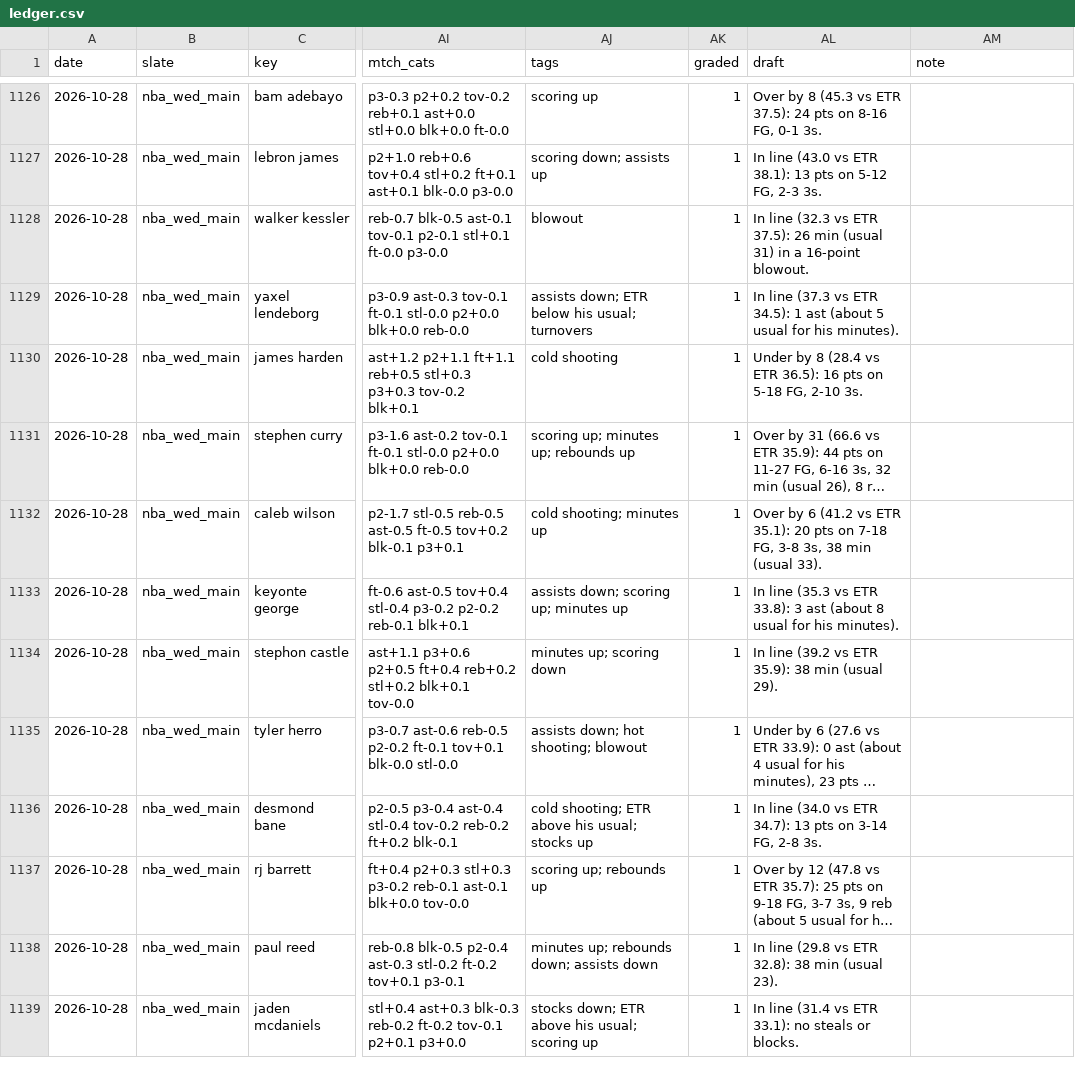
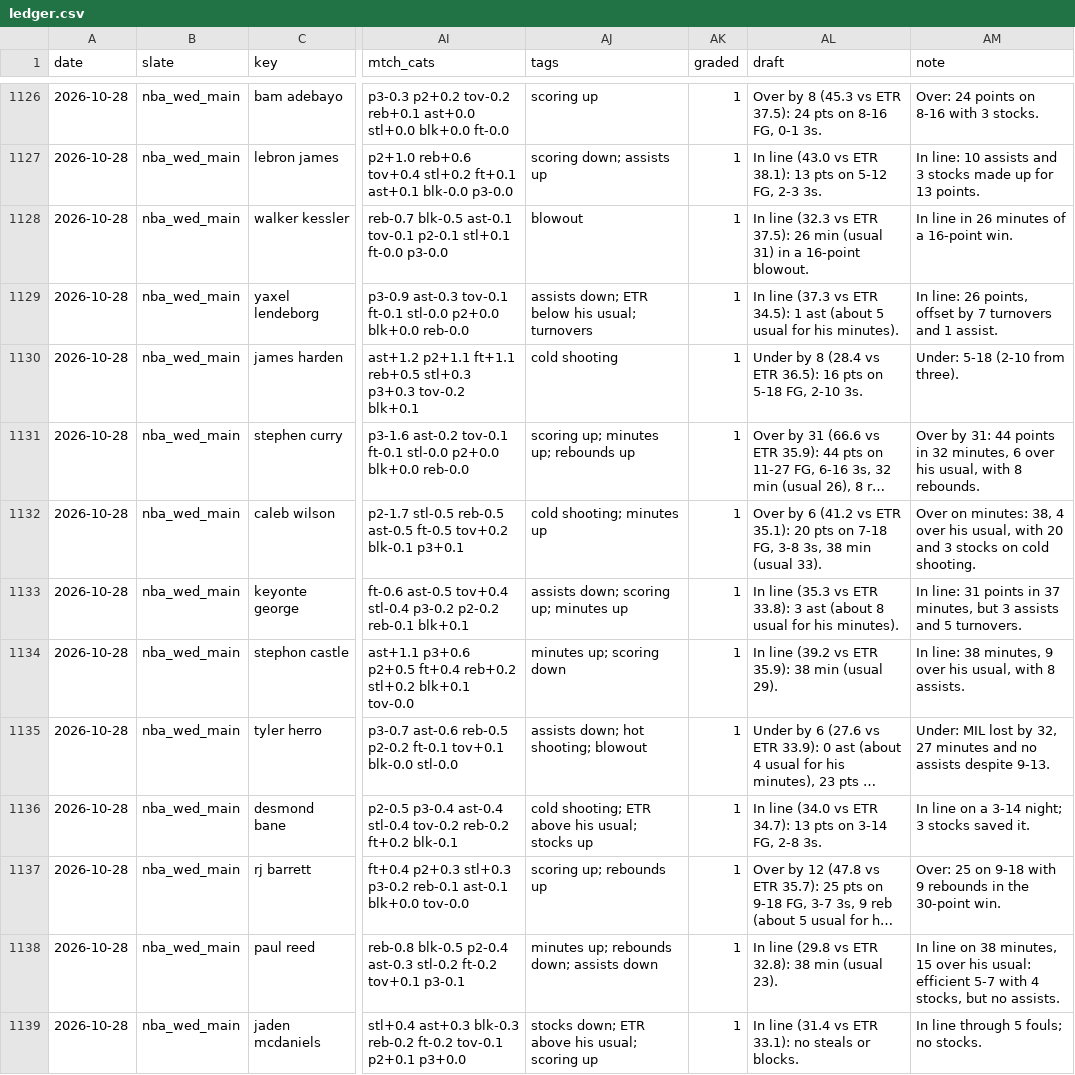
Before and after one commit to JonBoyBeats/br_rankings, a CSV file: analysis/nba/ledger.csv, drawn as a sheet; only a part is shown, gaps mark what is left out; long unchanged cells end in …; the diff covers the shown part only; the diff names each change by its address in the sheet, - before the commit and + after, or states it on an @@ line.

```diff
--- a/analysis/nba/ledger.csv
+++ b/analysis/nba/ledger.csv
-AM1126 (note): (empty)
+AM1126 (note): Over: 24 points on 8-16 with 3 stocks.
-AM1127 (note): (empty)
+AM1127 (note): In line: 10 assists and 3 stocks made up for 13 points.
-AM1128 (note): (empty)
+AM1128 (note): In line in 26 minutes of a 16-point win.
-AM1129 (note): (empty)
+AM1129 (note): In line: 26 points, offset by 7 turnovers and 1 assist.
-AM1130 (note): (empty)
+AM1130 (note): Under: 5-18 (2-10 from three).
-AM1131 (note): (empty)
+AM1131 (note): Over by 31: 44 points in 32 minutes, 6 over his usual, with 8 rebounds.
-AM1132 (note): (empty)
+AM1132 (note): Over on minutes: 38, 4 over his usual, with 20 and 3 stocks on cold shooting.
-AM1133 (note): (empty)
+AM1133 (note): In line: 31 points in 37 minutes, but 3 assists and 5 turnovers.
-AM1134 (note): (empty)
+AM1134 (note): In line: 38 minutes, 9 over his usual, with 8 assists.
-AM1135 (note): (empty)
+AM1135 (note): Under: MIL lost by 32, 27 minutes and no assists despite 9-13.
-AM1136 (note): (empty)
+AM1136 (note): In line on a 3-14 night; 3 stocks saved it.
-AM1137 (note): (empty)
+AM1137 (note): Over: 25 on 9-18 with 9 rebounds in the 30-point win.
-AM1138 (note): (empty)
+AM1138 (note): In line on 38 minutes, 15 over his usual: efficient 5-7 with 4 stocks, but no assists.
-AM1139 (note): (empty)
+AM1139 (note): In line through 5 fouls; no stocks.
```
Also changed, not shown: 47 edited cells elsewhere in this file, analysis/nba/form.csv, analysis/nba/report/misses.csv, 3 other files.
